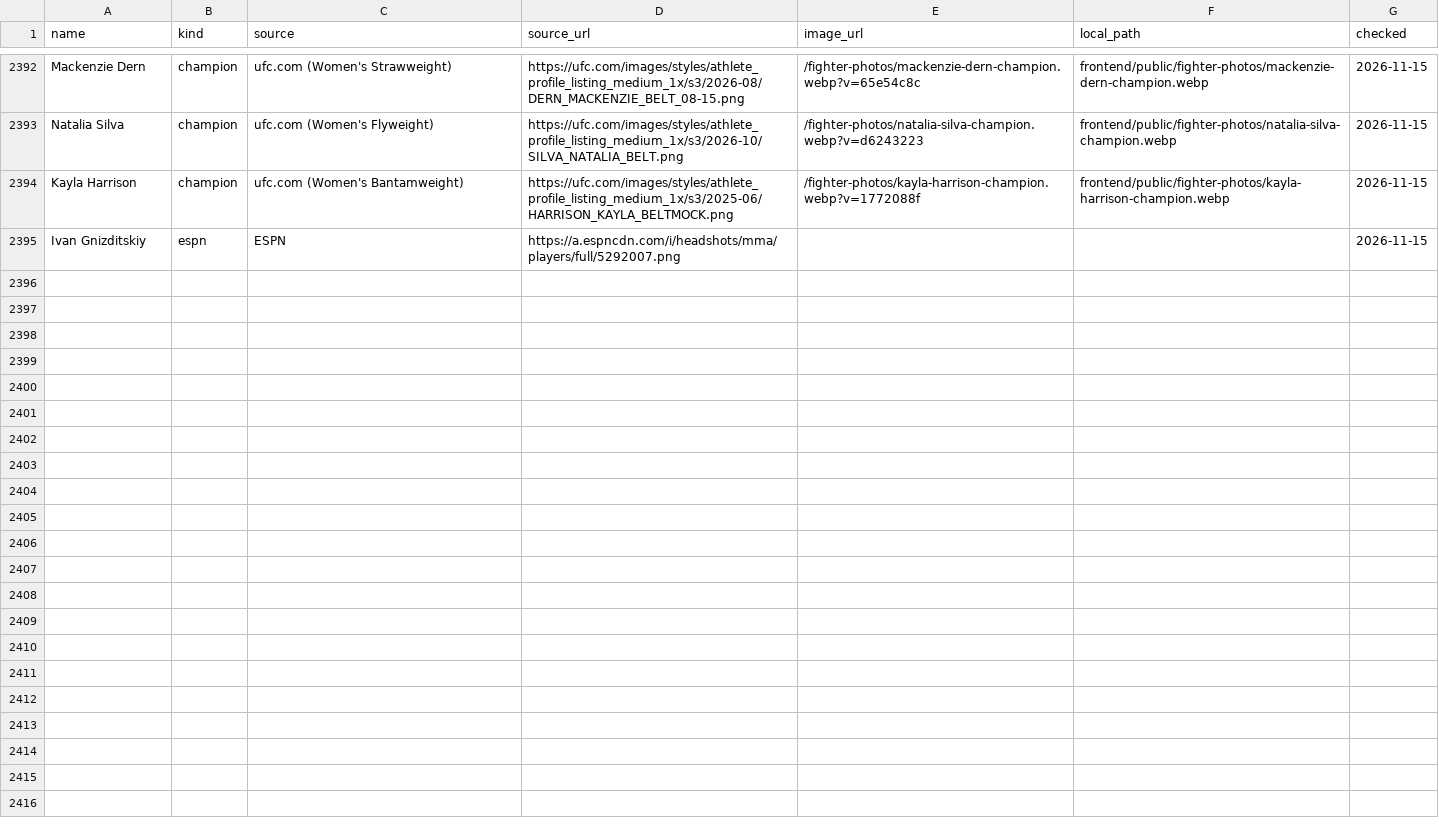
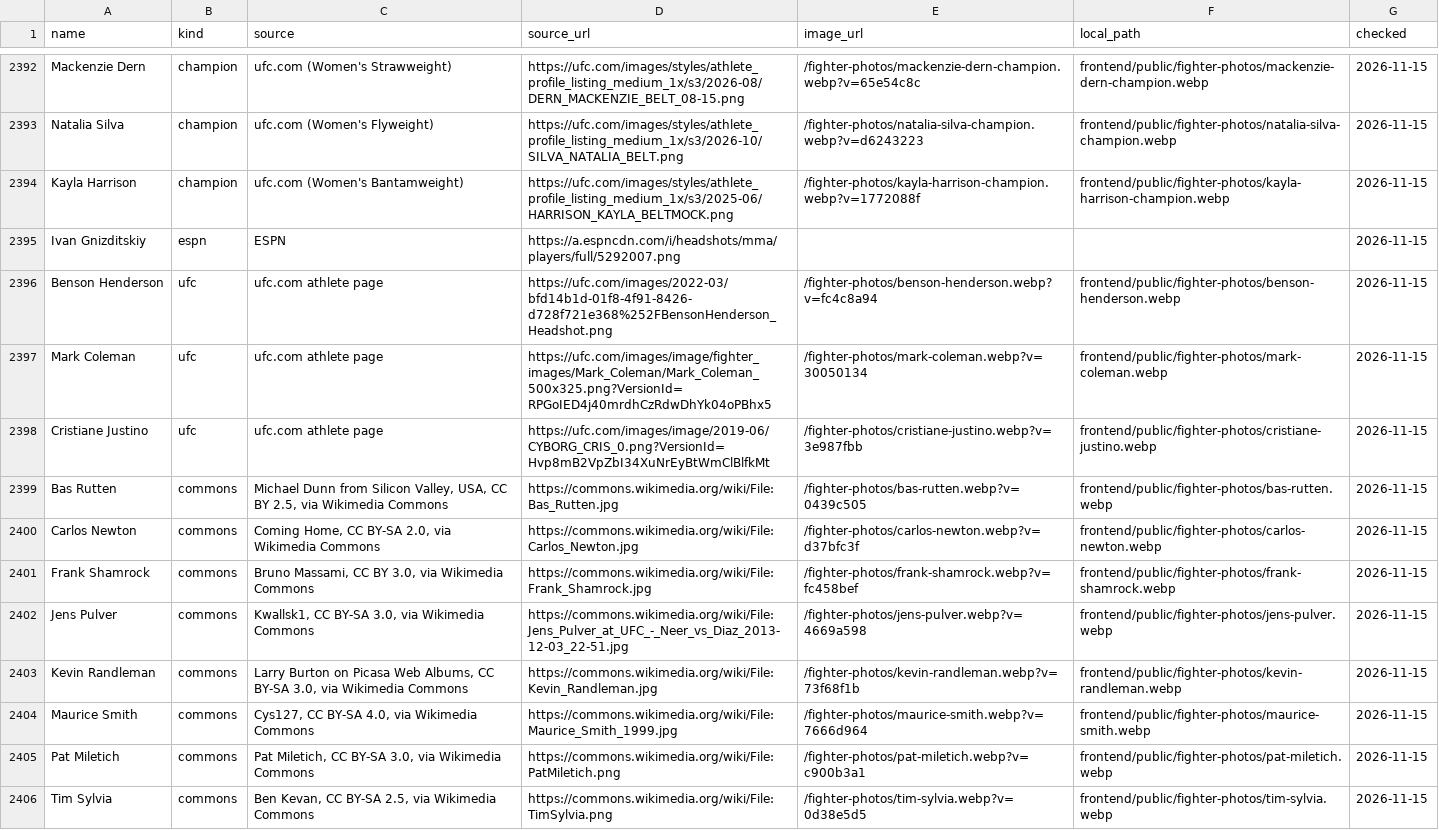
Before and after one commit to larissapavan/vektormma, a CSV file: data/raw/fighter_photos.csv, drawn as a sheet; only a part is shown, gaps mark what is left out; the diff names each change by its address in the sheet, - before the commit and + after, or states it on an @@ line.

```diff
--- a/data/raw/fighter_photos.csv
+++ b/data/raw/fighter_photos.csv
+row 2396: Benson Henderson | ufc | ufc.com athlete page | https://ufc.com/images/2022-03/bfd14b1d-01f8-4f91-8426-d728f721e368%252FBensonHenderson_Headshot.png | /fighter-photos/benson-henderson.webp?v=fc4c8a94 | frontend/public/fighter-photos/benson-henderson.webp | 2026-11-15
+row 2397: Mark Coleman | ufc | ufc.com athlete page | https://ufc.com/images/image/fighter_images/Mark_Coleman/Mark_Coleman_500x325.png?VersionId=RPGoIED4j40mrdhCzRdwDhYk04oPBhx5 | /fighter-photos/mark-coleman.webp?v=30050134 | frontend/public/fighter-photos/mark-coleman.webp | 2026-11-15
+row 2398: Cristiane Justino | ufc | ufc.com athlete page | https://ufc.com/images/image/2019-06/CYBORG_CRIS_0.png?VersionId=Hvp8mB2VpZbI34XuNrEyBtWmClBlfkMt | /fighter-photos/cristiane-justino.webp?v=3e987fbb | frontend/public/fighter-photos/cristiane-justino.webp | 2026-11-15
+row 2399: Bas Rutten | commons | Michael Dunn from Silicon Valley, USA, CC BY 2.5, via Wikimedia Commons | https://commons.wikimedia.org/wiki/File:Bas_Rutten.jpg | /fighter-photos/bas-rutten.webp?v=0439c505 | frontend/public/fighter-photos/bas-rutten.webp | 2026-11-15
+row 2400: Carlos Newton | commons | Coming Home, CC BY-SA 2.0, via Wikimedia Commons | https://commons.wikimedia.org/wiki/File:Carlos_Newton.jpg | /fighter-photos/carlos-newton.webp?v=d37bfc3f | frontend/public/fighter-photos/carlos-newton.webp | 2026-11-15
+row 2401: Frank Shamrock | commons | Bruno Massami, CC BY 3.0, via Wikimedia Commons | https://commons.wikimedia.org/wiki/File:Frank_Shamrock.jpg | /fighter-photos/frank-shamrock.webp?v=fc458bef | frontend/public/fighter-photos/frank-shamrock.webp | 2026-11-15
+row 2402: Jens Pulver | commons | Kwallsk1, CC BY-SA 3.0, via Wikimedia Commons | https://commons.wikimedia.org/wiki/File:Jens_Pulver_at_UFC_-_Neer_vs_Diaz_2013-12-03_22-51.jpg | /fighter-photos/jens-pulver.webp?v=4669a598 | frontend/public/fighter-photos/jens-pulver.webp | 2026-11-15
+row 2403: Kevin Randleman | commons | Larry Burton on Picasa Web Albums, CC BY-SA 3.0, via Wikimedia Commons | https://commons.wikimedia.org/wiki/File:Kevin_Randleman.jpg | /fighter-photos/kevin-randleman.webp?v=73f68f1b | frontend/public/fighter-photos/kevin-randleman.webp | 2026-11-15
+row 2404: Maurice Smith | commons | Cys127, CC BY-SA 4.0, via Wikimedia Commons | https://commons.wikimedia.org/wiki/File:Maurice_Smith_1999.jpg | /fighter-photos/maurice-smith.webp?v=7666d964 | frontend/public/fighter-photos/maurice-smith.webp | 2026-11-15
+row 2405: Pat Miletich | commons | Pat Miletich, CC BY-SA 3.0, via Wikimedia Commons | https://commons.wikimedia.org/wiki/File:PatMiletich.png | /fighter-photos/pat-miletich.webp?v=c900b3a1 | frontend/public/fighter-photos/pat-miletich.webp | 2026-11-15
+row 2406: Tim Sylvia | commons | Ben Kevan, CC BY-SA 2.5, via Wikimedia Commons | https://commons.wikimedia.org/wiki/File:TimSylvia.png | /fighter-photos/tim-sylvia.webp?v=0d38e5d5 | frontend/public/fighter-photos/tim-sylvia.webp | 2026-11-15
```
Also changed, not shown: 16 other files.
